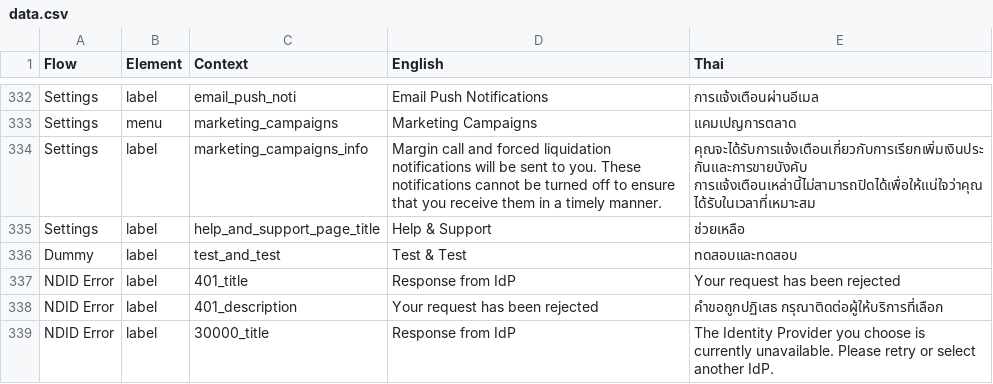
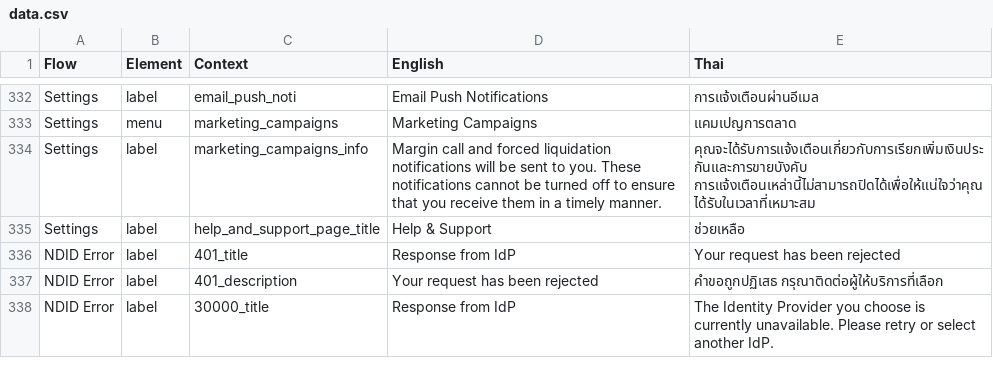
Before and after one commit to oxymnds/ctp-langkey, a CSV file: output/data.csv, drawn as a sheet; only a part is shown, gaps mark what is left out.

```diff
--- a/output/data.csv
+++ b/output/data.csv
@@ -335,3 +335,2 @@ Settings,label,marketing_campaigns_info,Margin call and forced liquidation notif
 Settings,label,help_and_support_page_title,Help & Support,ช่วยเหลือ
-Dummy,label,test_and_test,Test & Test,ทดสอบและทดสอบ
 NDID Error,label,401_title,Response from IdP,Your request has been rejected
```
Also changed, not shown: 2 other files.
